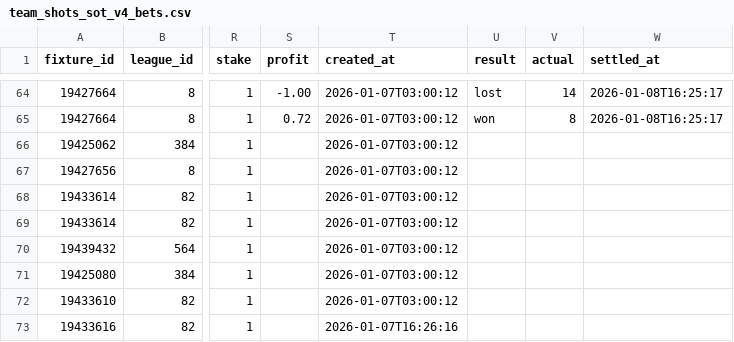
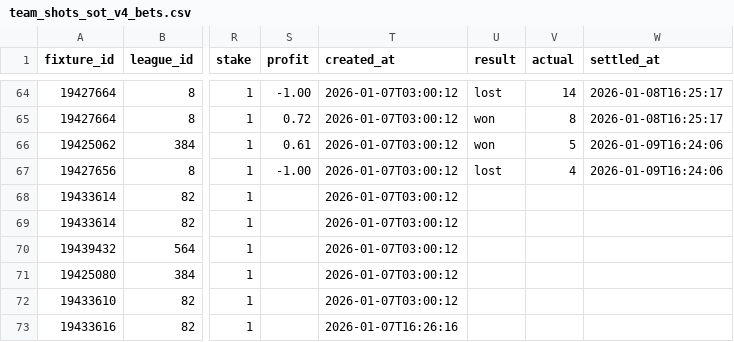
Before and after one commit to jackdoak17-cyber/Betting, a CSV file: data/value_bets/sheets/team_shots_sot_v4_bets.csv, drawn as a sheet; only a part is shown, gaps mark what is left out; the diff names each change by its address in the sheet, - before the commit and + after, or states it on an @@ line.

```diff
--- a/data/value_bets/sheets/team_shots_sot_v4_bets.csv
+++ b/data/value_bets/sheets/team_shots_sot_v4_bets.csv
-S66 (profit): (empty)
+S66 (profit): 0.61
-U66 (result): (empty)
+U66 (result): won
-V66 (actual): (empty)
+V66 (actual): 5
-W66:W67 (settled_at): (empty)
+W66:W67 (settled_at): 2026-01-09T16:24:06
-S67 (profit): (empty)
+S67 (profit): -1.00
-U67 (result): (empty)
+U67 (result): lost
-V67 (actual): (empty)
+V67 (actual): 4
```
Also changed, not shown: 3 other files.
